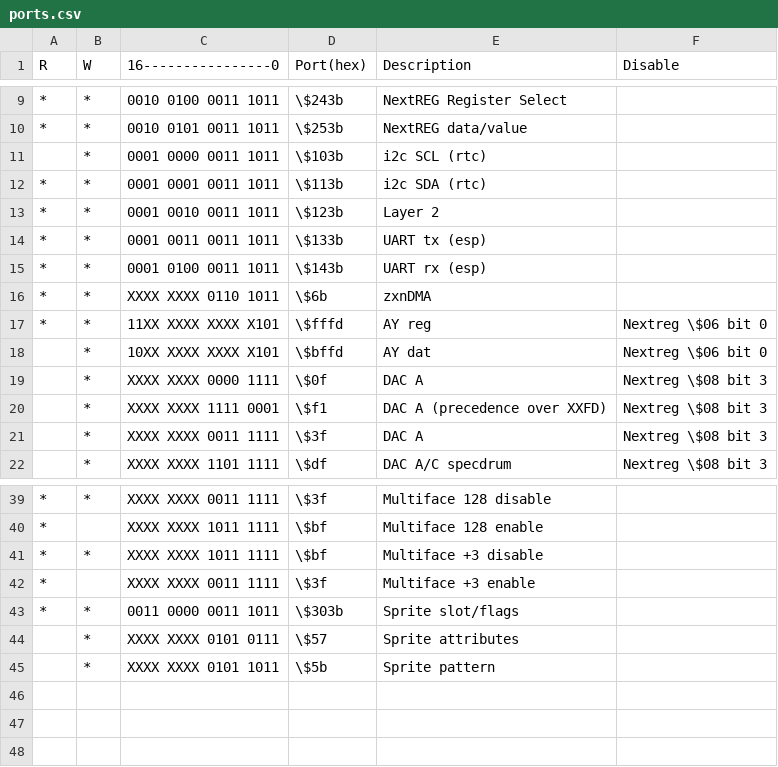
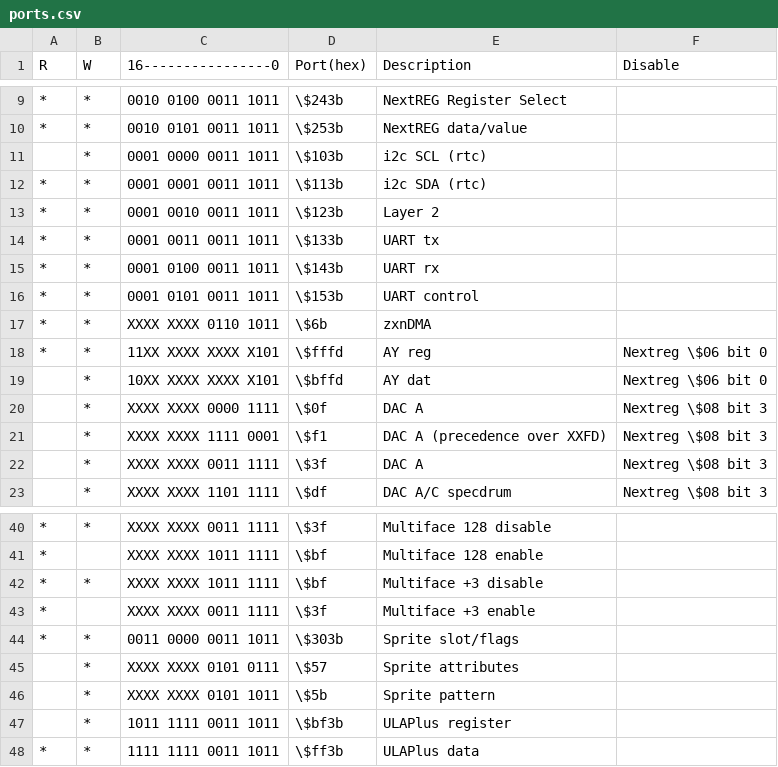
Before and after one commit to varmfskii/zxnext_code, a CSV file: zx_next_notes/ports/ports.csv, drawn as a sheet; only a part is shown, gaps mark what is left out.

```diff
--- a/zx_next_notes/ports/ports.csv
+++ b/zx_next_notes/ports/ports.csv
@@ -13,4 +13,5 @@ R,W,16----------------0,Port(hex),Description,Disable
 *,*,0001 0010 0011 1011,\$123b,Layer 2,
-*,*,0001 0011 0011 1011,\$133b,UART tx (esp),
-*,*,0001 0100 0011 1011,\$143b,UART rx (esp),
+*,*,0001 0011 0011 1011,\$133b,UART tx,
+*,*,0001 0100 0011 1011,\$143b,UART rx,
+*,*,0001 0101 0011 1011,\$153b,UART control,
 *,*,XXXX XXXX 0110 1011,\$6b,zxnDMA,
@@ -45 +46,3 @@ R,W,16----------------0,Port(hex),Description,Disable
 ,*,XXXX XXXX 0101 1011,\$5b,Sprite pattern,
+,*,1011 1111 0011 1011,\$bf3b,ULAPlus register,
+*,*,1111 1111 0011 1011,\$ff3b,ULAPlus data,
```
Also changed, not shown: 10 other files.
